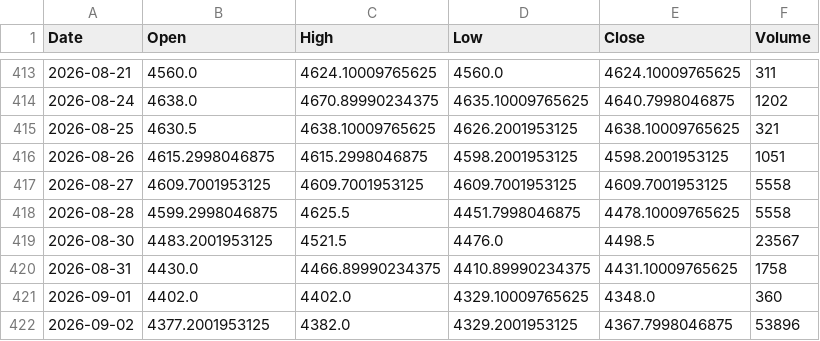
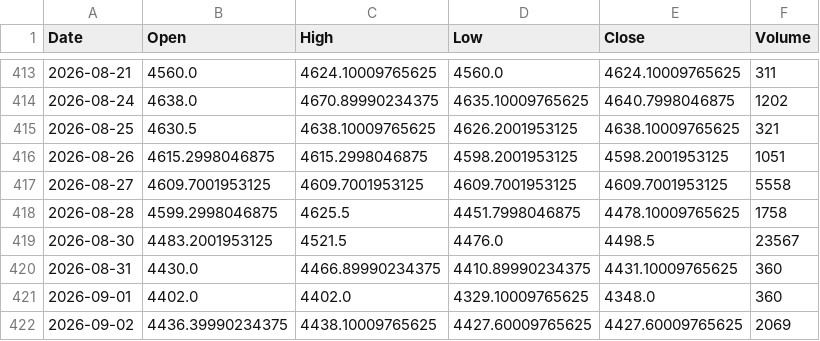
Before and after one commit to geraldinbatubara-cyber/Prediksi-XAU-USD, a CSV file: data/cache/gold_ohlc.csv, drawn as a sheet; only a part is shown, gaps mark what is left out.

```diff
--- a/data/cache/gold_ohlc.csv
+++ b/data/cache/gold_ohlc.csv
@@ -417,6 +417,6 @@ Date,Open,High,Low,Close,Volume
 2026-08-27,4609.7001953125,4609.7001953125,4609.7001953125,4609.7001953125,5558
-2026-08-28,4599.2998046875,4625.5,4451.7998046875,4478.10009765625,5558
+2026-08-28,4599.2998046875,4625.5,4451.7998046875,4478.10009765625,1758
 2026-08-30,4483.2001953125,4521.5,4476.0,4498.5,23567
-2026-08-31,4430.0,4466.89990234375,4410.89990234375,4431.10009765625,1758
+2026-08-31,4430.0,4466.89990234375,4410.89990234375,4431.10009765625,360
 2026-09-01,4402.0,4402.0,4329.10009765625,4348.0,360
-2026-09-02,4377.2001953125,4382.0,4329.2001953125,4367.7998046875,53896
+2026-09-02,4436.39990234375,4438.10009765625,4427.60009765625,4427.60009765625,2069
```
Also changed, not shown: data/cache/market_data.csv, 1 other file.
